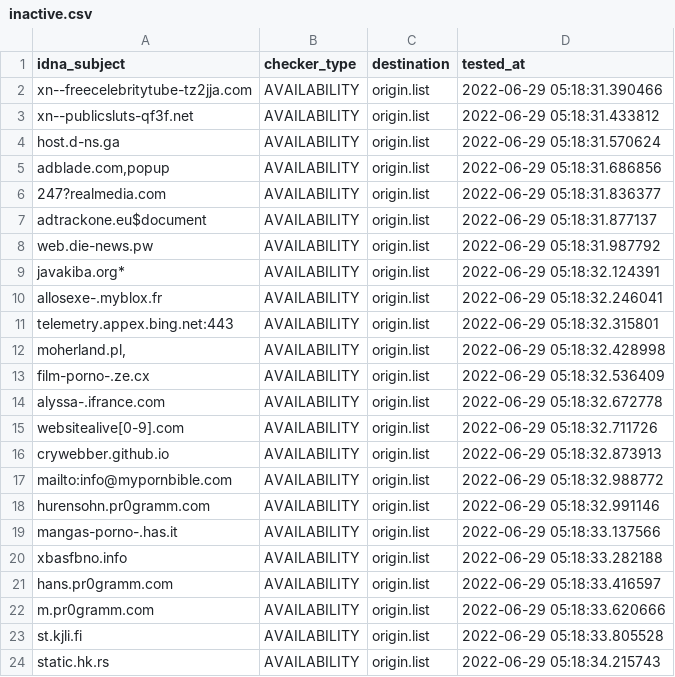
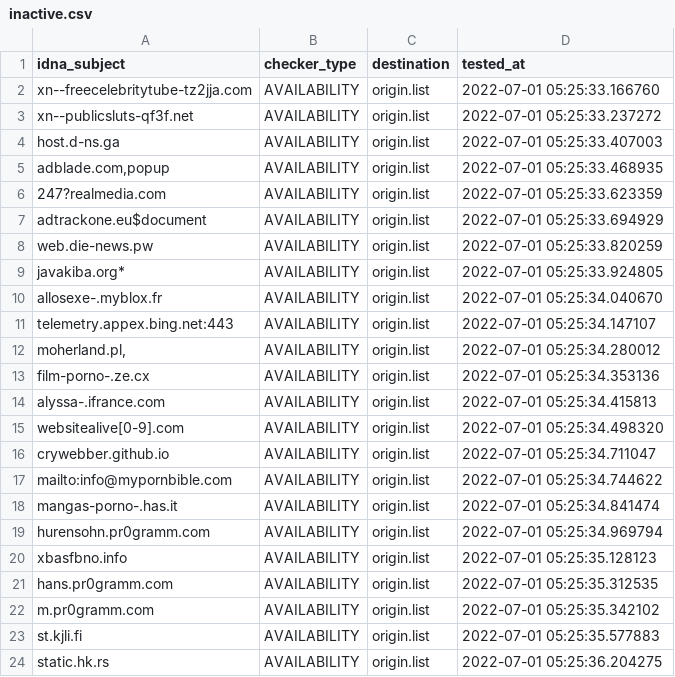
Before and after one commit to dead-hosts/repository-structure, a CSV file: .pyfunceble/inactive.csv, drawn as a sheet.

```diff
--- a/.pyfunceble/inactive.csv
+++ b/.pyfunceble/inactive.csv
@@ -1,24 +1,24 @@
 idna_subject,checker_type,destination,tested_at
-xn--freecelebritytube-tz2jja.com,AVAILABILITY,origin.list,2022-06-29 05:18:31.390466
-xn--publicsluts-qf3f.net,AVAILABILITY,origin.list,2022-06-29 05:18:31.433812
-host.d-ns.ga,AVAILABILITY,origin.list,2022-06-29 05:18:31.570624
-"adblade.com,popup",AVAILABILITY,origin.list,2022-06-29 05:18:31.686856
-247?realmedia.com,AVAILABILITY,origin.list,2022-06-29 05:18:31.836377
-adtrackone.eu$document,AVAILABILITY,origin.list,2022-06-29 05:18:31.877137
-web.die-news.pw,AVAILABILITY,origin.list,2022-06-29 05:18:31.987792
-javakiba.org*,AVAILABILITY,origin.list,2022-06-29 05:18:32.124391
-allosexe-.myblox.fr,AVAILABILITY,origin.list,2022-06-29 05:18:32.246041
-telemetry.appex.bing.net:443,AVAILABILITY,origin.list,2022-06-29 05:18:32.315801
-"moherland.pl,",AVAILABILITY,origin.list,2022-06-29 05:18:32.428998
-film-porno-.ze.cx,AVAILABILITY,origin.list,2022-06-29 05:18:32.536409
-alyssa-.ifrance.com,AVAILABILITY,origin.list,2022-06-29 05:18:32.672778
-websitealive[0-9].com,AVAILABILITY,origin.list,2022-06-29 05:18:32.711726
-crywebber.github.io,AVAILABILITY,origin.list,2022-06-29 05:18:32.873913
-mailto:info@mypornbible.com,AVAILABILITY,origin.list,2022-06-29 05:18:32.988772
-hurensohn.pr0gramm.com,AVAILABILITY,origin.list,2022-06-29 05:18:32.991146
-mangas-porno-.has.it,AVAILABILITY,origin.list,2022-06-29 05:18:33.137566
-xbasfbno.info,AVAILABILITY,origin.list,2022-06-29 05:18:33.282188
-hans.pr0gramm.com,AVAILABILITY,origin.list,2022-06-29 05:18:33.416597
-m.pr0gramm.com,AVAILABILITY,origin.list,2022-06-29 05:18:33.620666
-st.kjli.fi,AVAILABILITY,origin.list,2022-06-29 05:18:33.805528
-static.hk.rs,AVAILABILITY,origin.list,2022-06-29 05:18:34.215743
+xn--freecelebritytube-tz2jja.com,AVAILABILITY,origin.list,2022-07-01 05:25:33.166760
+xn--publicsluts-qf3f.net,AVAILABILITY,origin.list,2022-07-01 05:25:33.237272
+host.d-ns.ga,AVAILABILITY,origin.list,2022-07-01 05:25:33.407003
+"adblade.com,popup",AVAILABILITY,origin.list,2022-07-01 05:25:33.468935
+247?realmedia.com,AVAILABILITY,origin.list,2022-07-01 05:25:33.623359
+adtrackone.eu$document,AVAILABILITY,origin.list,2022-07-01 05:25:33.694929
+web.die-news.pw,AVAILABILITY,origin.list,2022-07-01 05:25:33.820259
+javakiba.org*,AVAILABILITY,origin.list,2022-07-01 05:25:33.924805
+allosexe-.myblox.fr,AVAILABILITY,origin.list,2022-07-01 05:25:34.040670
+telemetry.appex.bing.net:443,AVAILABILITY,origin.list,2022-07-01 05:25:34.147107
+"moherland.pl,",AVAILABILITY,origin.list,2022-07-01 05:25:34.280012
+film-porno-.ze.cx,AVAILABILITY,origin.list,2022-07-01 05:25:34.353136
+alyssa-.ifrance.com,AVAILABILITY,origin.list,2022-07-01 05:25:34.415813
+websitealive[0-9].com,AVAILABILITY,origin.list,2022-07-01 05:25:34.498320
+crywebber.github.io,AVAILABILITY,origin.list,2022-07-01 05:25:34.711047
+mailto:info@mypornbible.com,AVAILABILITY,origin.list,2022-07-01 05:25:34.744622
+mangas-porno-.has.it,AVAILABILITY,origin.list,2022-07-01 05:25:34.841474
+hurensohn.pr0gramm.com,AVAILABILITY,origin.list,2022-07-01 05:25:34.969794
+xbasfbno.info,AVAILABILITY,origin.list,2022-07-01 05:25:35.128123
+hans.pr0gramm.com,AVAILABILITY,origin.list,2022-07-01 05:25:35.312535
+m.pr0gramm.com,AVAILABILITY,origin.list,2022-07-01 05:25:35.342102
+st.kjli.fi,AVAILABILITY,origin.list,2022-07-01 05:25:35.577883
+static.hk.rs,AVAILABILITY,origin.list,2022-07-01 05:25:36.204275
```
Also changed, not shown: 12 other files.
